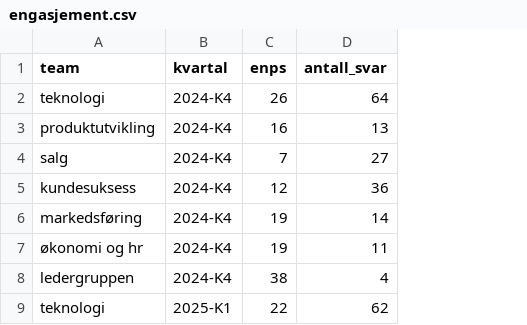
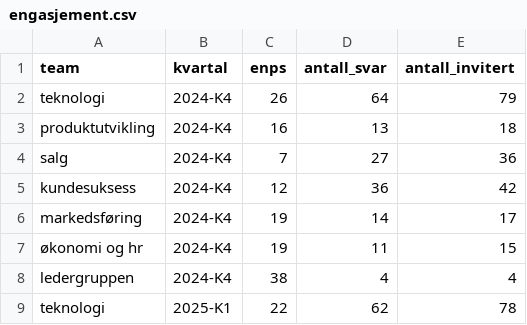
Before and after one commit to tanianaess/hr-dashboard, a CSV file: data/engasjement.csv, drawn as a sheet; only a part is shown; the diff names each change by its address in the sheet, - before the commit and + after, or states it on an @@ line.

```diff
--- a/data/engasjement.csv
+++ b/data/engasjement.csv
+column E (antall_invitert), rows 2-9: 79 | 18 | 36 | 42 | 17 | 15 | 4 | 78
```
Also changed, not shown: 7 other files.
